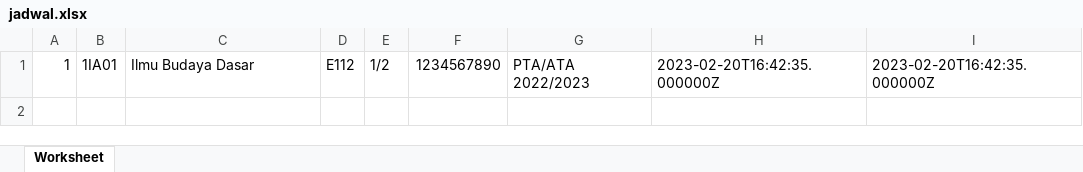
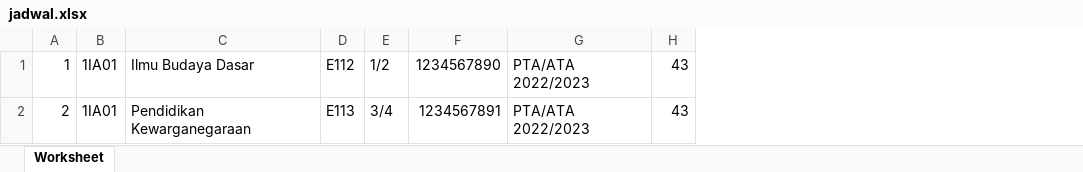
Before and after one commit to ilhamputra0601/absensigundar, an Excel workbook: public/ScheduleData/jadwal.xlsx, sheet Worksheet, drawn as a sheet; values as stored, in another font and other column widths than the file's, no borders; removed rows and columns are numbered as before the commit, all else as after; the diff names each change by its address in the sheet, - before the commit and + after, or states it on an @@ line.

```diff
--- a/public/ScheduleData/jadwal.xlsx (sheet Worksheet)
+++ b/public/ScheduleData/jadwal.xlsx (sheet Worksheet)
-column H, row 1: 2023-02-20T16:42:35.000000Z
-column I, row 1: 2023-02-20T16:42:35.000000Z
+column H, row 1: 43
+row 2: 2 | 1IA01 | Pendidikan Kewarganegaraan | E113 | 3/4 | 1234567891 | PTA/ATA 2022/2023 | 43
```
Also changed, not shown: public/LecturerData/dosen.xlsx, public/StudentData/mahasiswa.xlsx, 24 other files.
